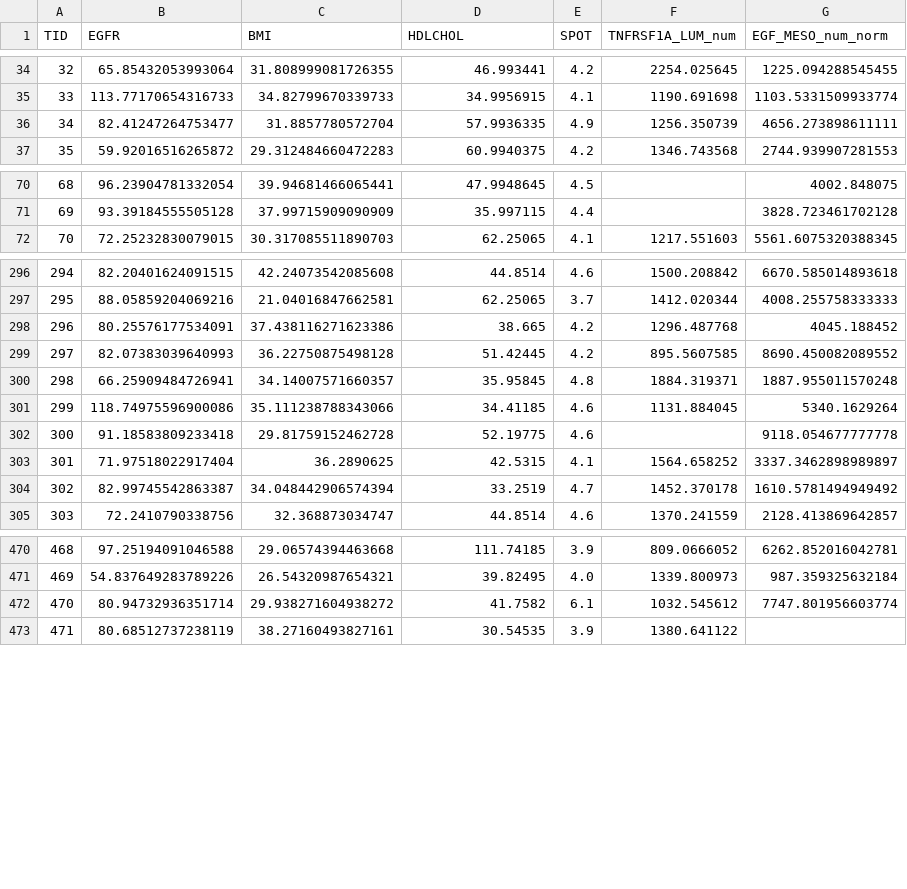
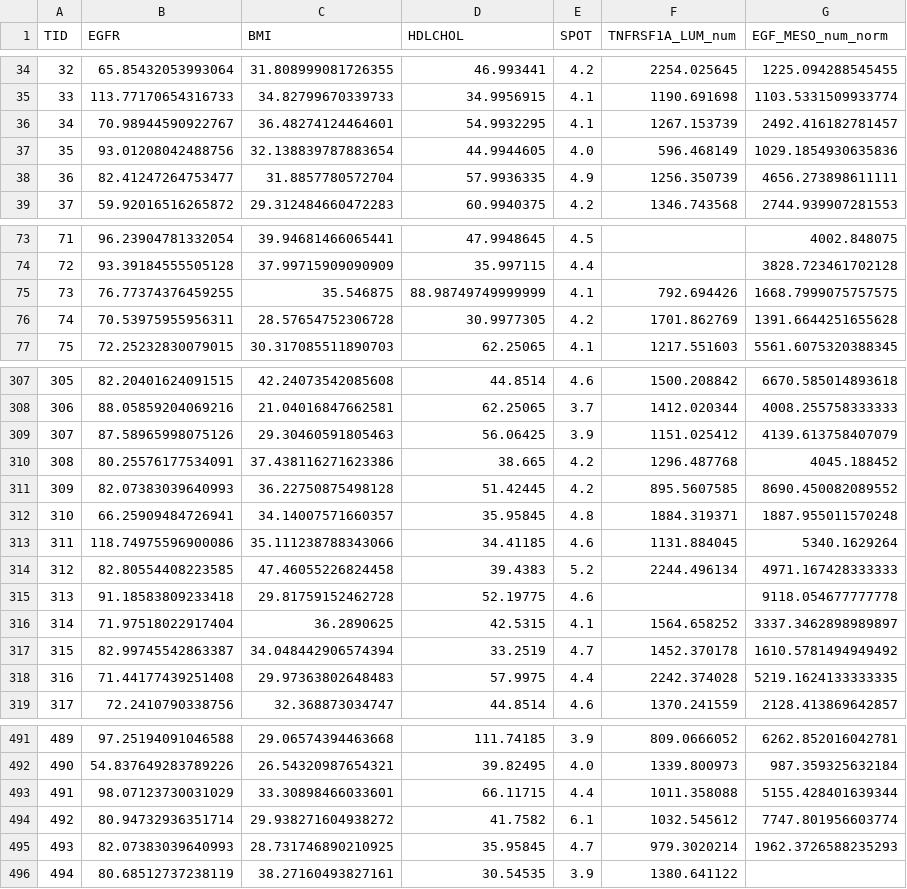
Before and after one commit to MarcoTuc/DCREN-Platform, a CSV file: toolbox/modules/opai/input_files/temp/OPAi-prediction-input.csv, drawn as a sheet; only a part is shown, gaps mark what is left out; addresses are those after the commit; the diff covers the shown part only; the diff names each change by its address in the sheet, - before the commit and + after, or states it on an @@ line.

```diff
--- a/toolbox/modules/opai/input_files/temp/OPAi-prediction-input.csv
+++ b/toolbox/modules/opai/input_files/temp/OPAi-prediction-input.csv
+row 36: 34 | 70.98944590922767 | 36.48274124464601 | 54.9932295 | 4.1 | 1267.153739 | 2492.416182781457
+row 37: 35 | 93.01208042488756 | 32.138839787883654 | 44.9944605 | 4.0 | 596.468149 | 1029.1854930635836
@@ column A (TID) renumbered from row 38 down @@
+row 75: 73 | 76.77374376459255 | 35.546875 | 88.98749749999999 | 4.1 | 792.694426 | 1668.7999075757575
+row 76: 74 | 70.53975955956311 | 28.57654752306728 | 30.9977305 | 4.2 | 1701.862769 | 1391.6644251655628
+row 309: 307 | 87.58965998075126 | 29.30460591805463 | 56.06425 | 3.9 | 1151.025412 | 4139.613758407079
+row 314: 312 | 82.80554408223585 | 47.46055226824458 | 39.4383 | 5.2 | 2244.496134 | 4971.167428333333
+row 318: 316 | 71.44177439251408 | 29.97363802648483 | 57.9975 | 4.4 | 2242.374028 | 5219.1624133333335
+row 493: 491 | 98.07123730031029 | 33.30898466033601 | 66.11715 | 4.4 | 1011.358088 | 5155.428401639344
+row 495: 493 | 82.07383039640993 | 28.731746890210925 | 35.95845 | 4.7 | 979.3020214 | 1962.3726588235293
```
Also changed, not shown: 14 added rows elsewhere in this file, toolbox/modules/opai/input_files/temp/OPAi-prediction-input-reference.csv, toolbox/modules/opai/output_files/temp/OPAi-assignment-details.csv, 17 other files.
